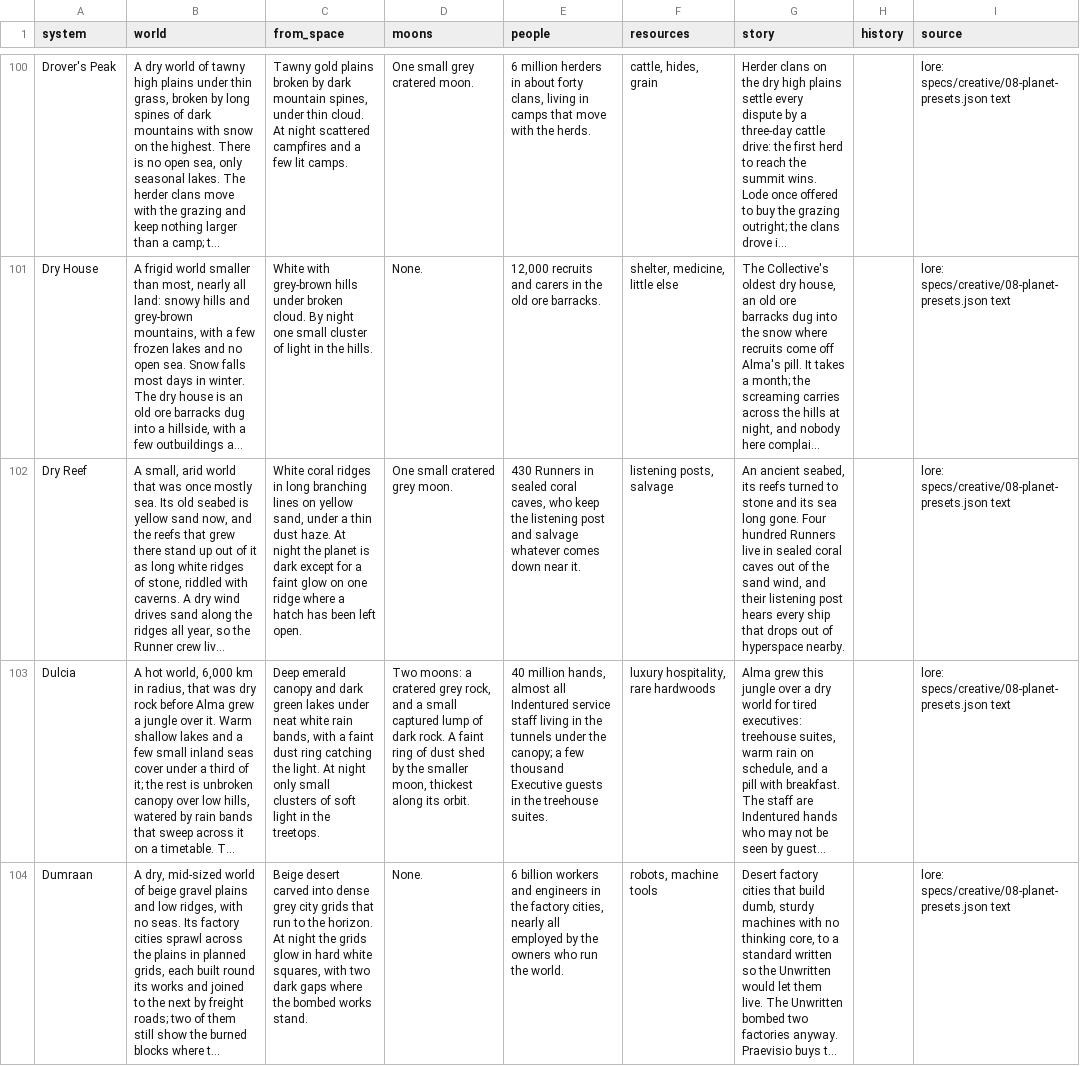
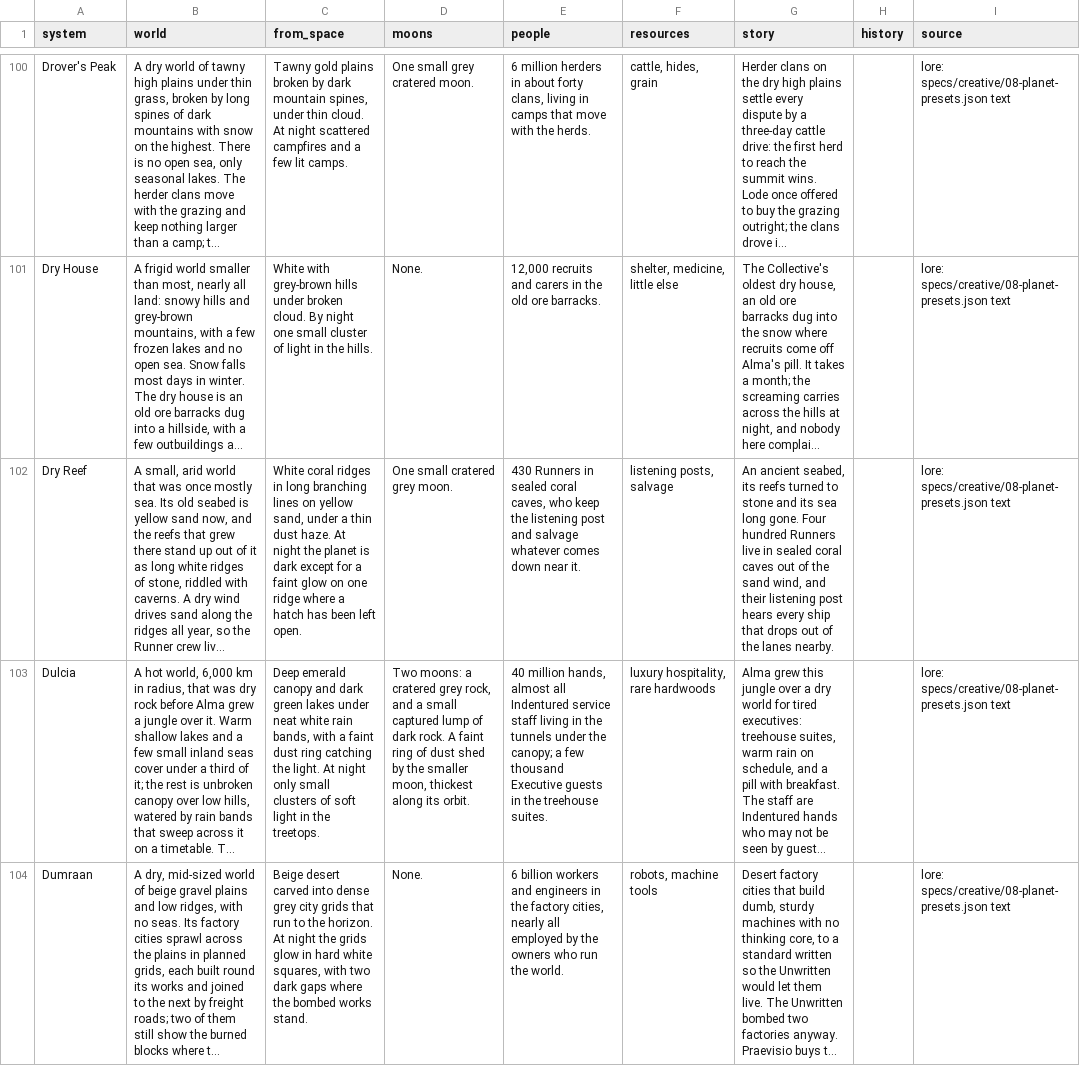
Before and after one commit to paulgazagnaire/Praedra, a CSV file: data/design/system-lore.csv, drawn as a sheet; only a part is shown, gaps mark what is left out; long unchanged cells end in …; the diff covers the shown part only; the diff names each change by its address in the sheet, - before the commit and + after, or states it on an @@ line.

```diff
--- a/data/design/system-lore.csv
+++ b/data/design/system-lore.csv
-G102 (story): …out of hyperspace nearby.
+G102 (story): …out of the lanes nearby.
```
Also changed, not shown: 1 edited cell elsewhere in this file, data/design/unit-descriptions.csv, 25 other files.
